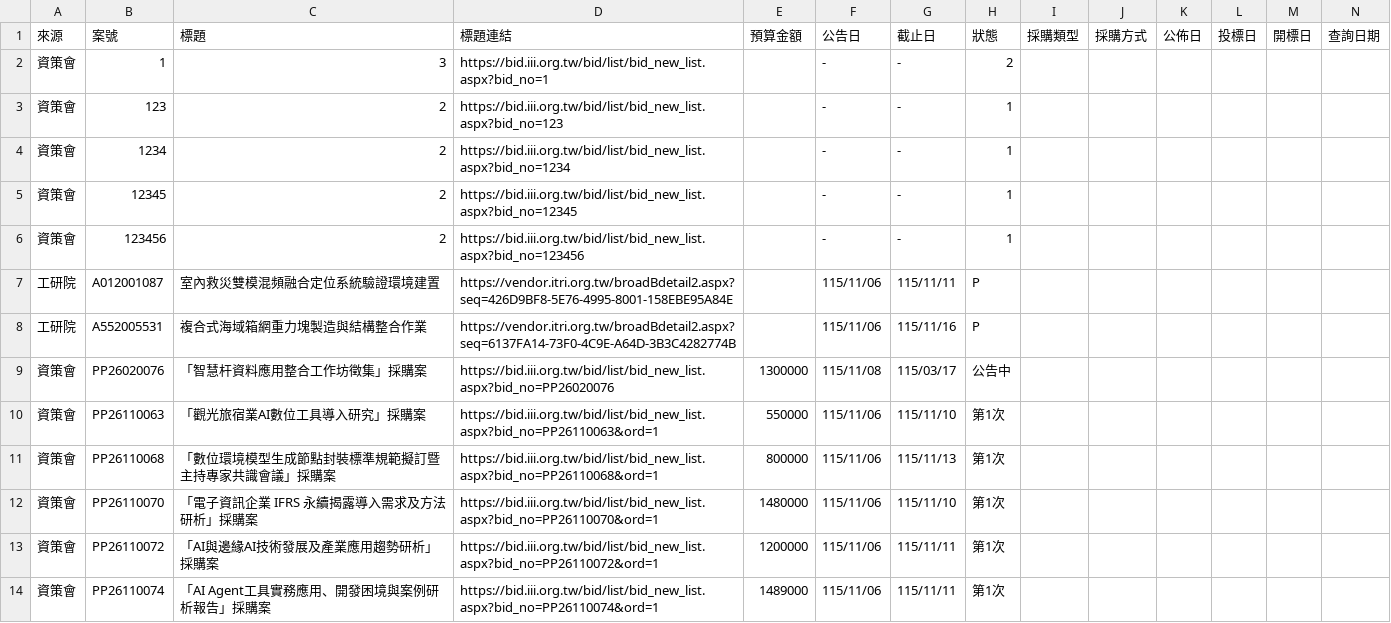
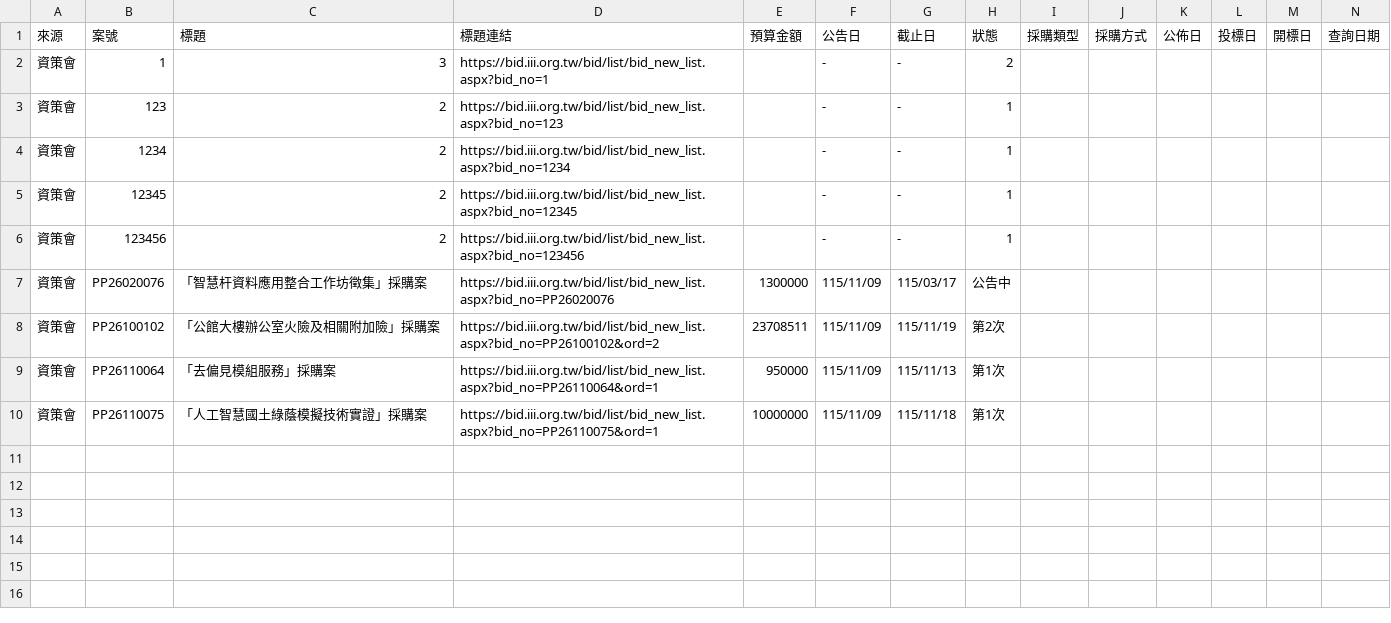
Before and after one commit to espresso3568/bitwin, a CSV file: data/latest.csv, drawn as a sheet; only a part is shown; removed rows and columns are numbered as before the commit, all else as after; rows hold the shown columns only; the diff names each change by its address in the sheet, - before the commit and + after, or states it on an @@ line.

```diff
--- a/data/latest.csv
+++ b/data/latest.csv
-row 7: 工研院 | A012001087 | 室內救災雙模混頻融合定位系統驗證環境建置 | https://vendor.itri.org.tw/broadBdetail2.aspx?seq=426D9BF8-5E76-4995-8001-158EBE95A84E |  | 115/11/06 | 115/11/11 | P
-row 8: 工研院 | A552005531 | 複合式海域箱網重力塊製造與結構整合作業 | https://vendor.itri.org.tw/broadBdetail2.aspx?seq=6137FA14-73F0-4C9E-A64D-3B3C4282774B |  | 115/11/06 | 115/11/16 | P
-F7 (公告日): 115/11/08
+F7 (公告日): 115/11/09
-row 10: 資策會 | PP26110063 | 「觀光旅宿業AI數位工具導入研究」採購案 | https://bid.iii.org.tw/bid/list/bid_new_list.aspx?bid_no=PP26110063&ord=1 | 550000 | 115/11/06 | 115/11/10 | 第1次
+row 8: 資策會 | PP26100102 | 「公館大樓辦公室火險及相關附加險」採購案 | https://bid.iii.org.tw/bid/list/bid_new_list.aspx?bid_no=PP26100102&ord=2 | 23708511 | 115/11/09 | 115/11/19 | 第2次
-B9 (案號): PP26110068
+B9 (案號): PP26110064
-C9 (標題): 「數位環境模型生成節點封裝標準規範擬訂暨主持專家共識會議」採購案
+C9 (標題): 「去偏見模組服務」採購案
-D9 (標題連結): https://bid.iii.org.tw/bid/list/bid_new_list.aspx?bid_no=PP26110068&ord=1
+D9 (標題連結): https://bid.iii.org.tw/bid/list/bid_new_list.aspx?bid_no=PP26110064&ord=1
-E9 (預算金額): 800000
+E9 (預算金額): 950000
-F9 (公告日): 115/11/06
+F9 (公告日): 115/11/09
-row 12: 資策會 | PP26110070 | 「電子資訊企業 IFRS 永續揭露導入需求及方法研析」採購案 | https://bid.iii.org.tw/bid/list/bid_new_list.aspx?bid_no=PP26110070&ord=1 | 1480000 | 115/11/06 | 115/11/10 | 第1次
-B10 (案號): PP26110072
+B10 (案號): PP26110075
-C10 (標題): 「AI與邊緣AI技術發展及產業應用趨勢研析」採購案
+C10 (標題): 「人工智慧國土綠蔭模擬技術實證」採購案
-D10 (標題連結): https://bid.iii.org.tw/bid/list/bid_new_list.aspx?bid_no=PP26110072&ord=1
+D10 (標題連結): https://bid.iii.org.tw/bid/list/bid_new_list.aspx?bid_no=PP26110075&ord=1
-E10 (預算金額): 1200000
+E10 (預算金額): 10000000
-F10 (公告日): 115/11/06
+F10 (公告日): 115/11/09
-G10 (截止日): 115/11/11
+G10 (截止日): 115/11/18
-row 14: 資策會 | PP26110074 | 「AI Agent工具實務應用、開發困境與案例研析報告」採購案 | https://bid.iii.org.tw/bid/list/bid_new_list.aspx?bid_no=PP26110074&ord=1 | 1489000 | 115/11/06 | 115/11/11 | 第1次
```
Also changed, not shown: 5 other files.
